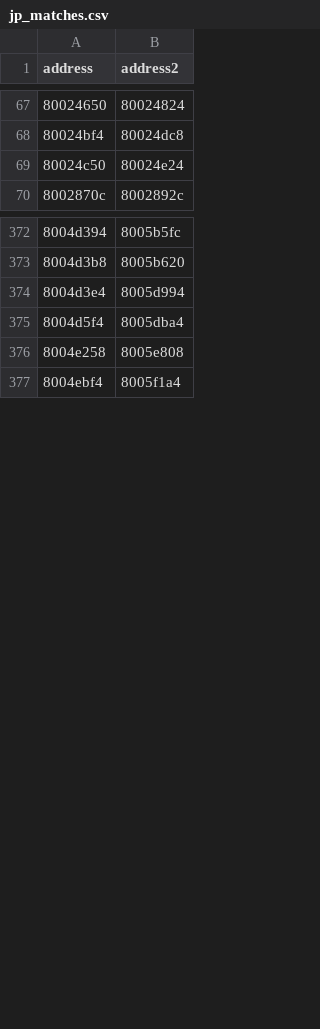
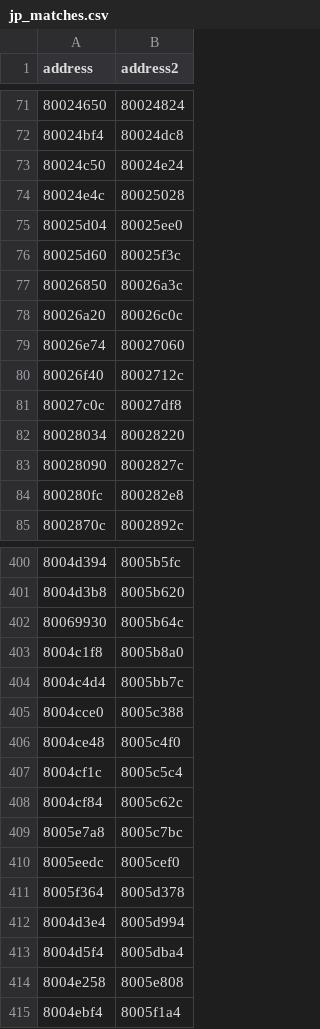
Before and after one commit to MaChInEgUn3/ygofm-decomp, a CSV file: config/jp_matches.csv, drawn as a sheet; only a part is shown, gaps mark what is left out; the diff covers the shown part only.

```diff
--- a/config/jp_matches.csv
+++ b/config/jp_matches.csv
@@ -69,2 +73,13 @@ address,address2
 80024c50,80024e24
+80024e4c,80025028
+80025d04,80025ee0
+80025d60,80025f3c
+80026850,80026a3c
+80026a20,80026c0c
+80026e74,80027060
+80026f40,8002712c
+80027c0c,80027df8
+80028034,80028220
+80028090,8002827c
+800280fc,800282e8
 8002870c,8002892c
@@ -373,2 +401,12 @@ address,address2
 8004d3b8,8005b620
+80069930,8005b64c
+8004c1f8,8005b8a0
+8004c4d4,8005bb7c
+8004cce0,8005c388
+8004ce48,8005c4f0
+8004cf1c,8005c5c4
+8004cf84,8005c62c
+8005e7a8,8005c7bc
+8005eedc,8005cef0
+8005f364,8005d378
 8004d3e4,8005d994
```
Also changed, not shown: 21 added rows elsewhere in this file, 1 other file.
